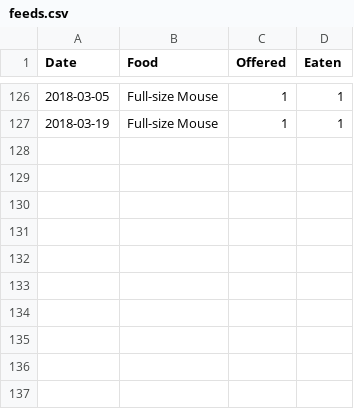
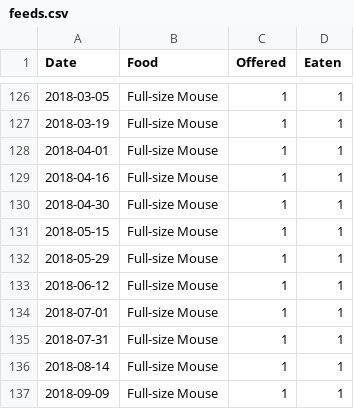
Before and after one commit to pikesley/snake-data, a CSV file: feeds.csv, drawn as a sheet; only a part is shown, gaps mark what is left out; the diff names each change by its address in the sheet, - before the commit and + after, or states it on an @@ line.

Commit message:
New data

```diff
--- a/feeds.csv
+++ b/feeds.csv
+row 128: 2018-04-01 | Full-size Mouse | 1 | 1
+row 129: 2018-04-16 | Full-size Mouse | 1 | 1
+row 130: 2018-04-30 | Full-size Mouse | 1 | 1
+row 131: 2018-05-15 | Full-size Mouse | 1 | 1
+row 132: 2018-05-29 | Full-size Mouse | 1 | 1
+row 133: 2018-06-12 | Full-size Mouse | 1 | 1
+row 134: 2018-07-01 | Full-size Mouse | 1 | 1
+row 135: 2018-07-31 | Full-size Mouse | 1 | 1
+row 136: 2018-08-14 | Full-size Mouse | 1 | 1
+row 137: 2018-09-09 | Full-size Mouse | 1 | 1
```
Also changed, not shown: sheds.csv, vivarium-cleans.csv.
